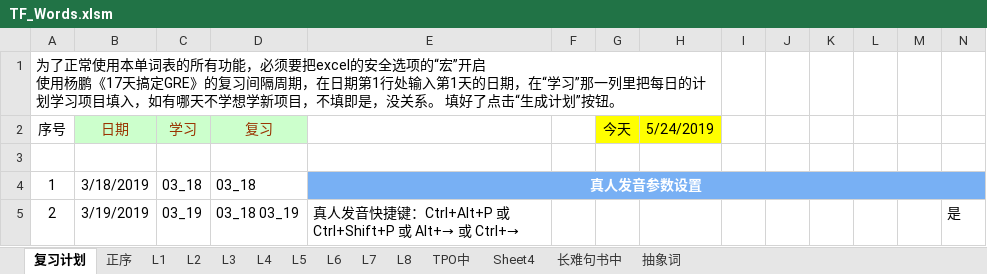
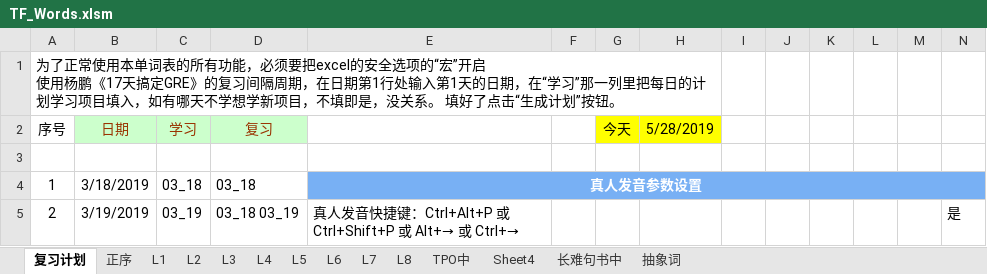
Before and after one commit to ermaerma/EngDaily, an Excel workbook: TF_Words.xlsm, sheet 复习计划, drawn as a sheet; only a part is shown; values as stored, in another font and other column widths than the file's, no borders; charts and pictures and conditional formats not drawn; the diff names each change by its address in the sheet, - before the commit and + after, or states it on an @@ line.

```diff
--- a/TF_Words.xlsm (sheet 复习计划)
+++ b/TF_Words.xlsm (sheet 复习计划)
-H2: 5/24/2019
+H2: 5/28/2019
```
Also changed, not shown: sheet 长难句书中, charts or pictures, 2 other files.
